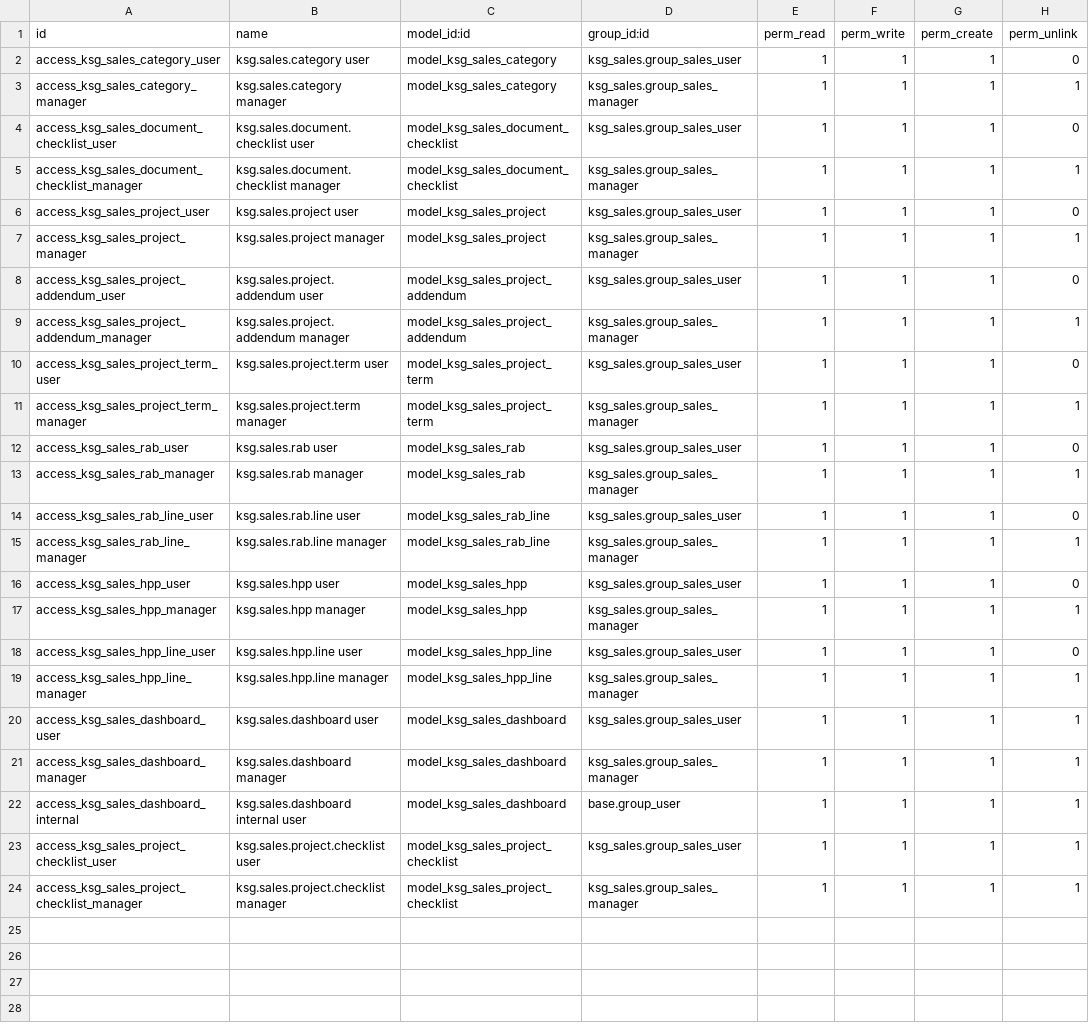
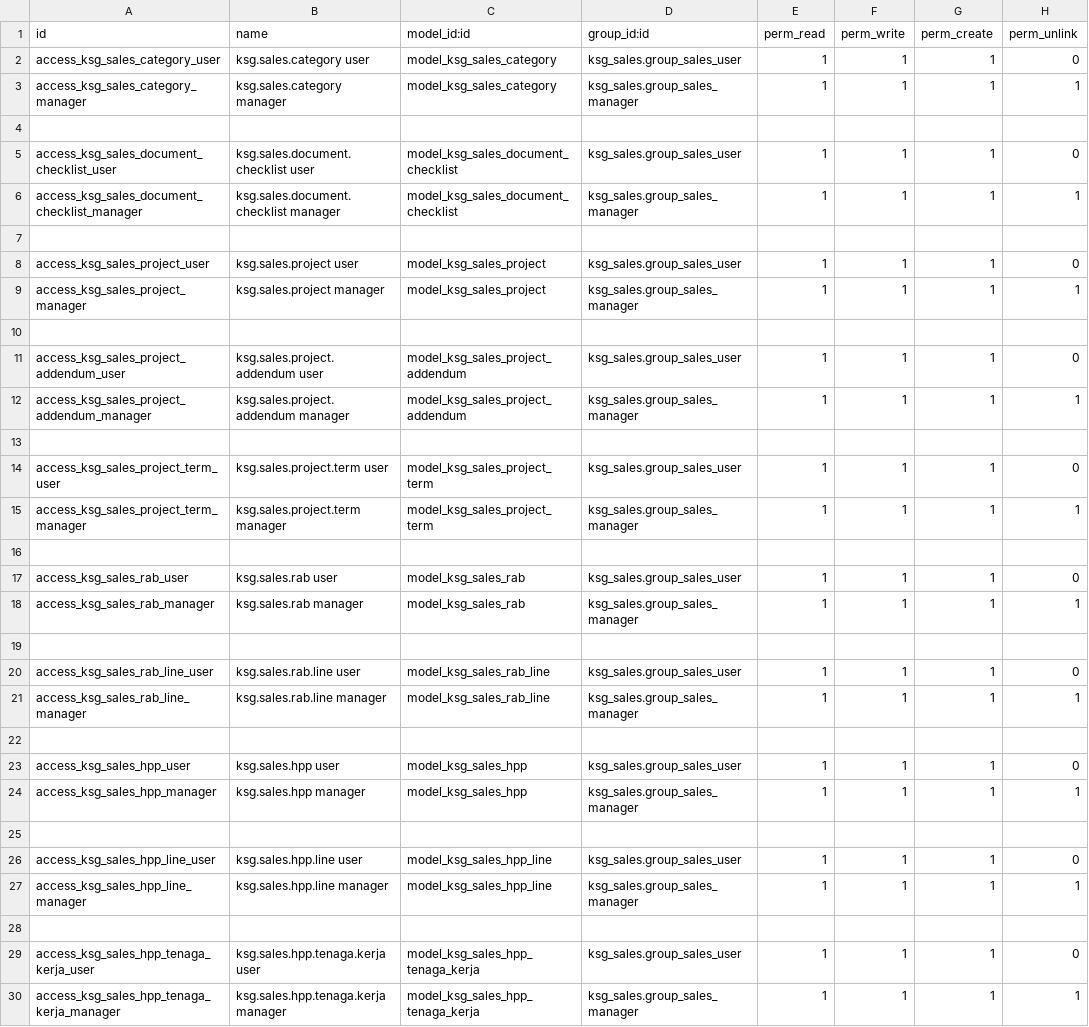
Before and after one commit to supportkonsulta/odoo, a CSV file: custom_addons/ksg_sales/security/ir.model.access.csv, drawn as a sheet; only a part is shown; the shorter side is filled out with more unchanged rows; the diff covers the shown part only; the diff names each change by its address in the sheet, - before the commit and + after, or states it on an @@ line.

Commit message:
feat(sales): update HPP and project scope

```diff
--- a/custom_addons/ksg_sales/security/ir.model.access.csv
+++ b/custom_addons/ksg_sales/security/ir.model.access.csv
+row 4: (empty)
+row 7: (empty)
+row 10: (empty)
+row 13: (empty)
+row 16: (empty)
+row 19: (empty)
+row 22: (empty)
+row 25: (empty)
+row 28: (empty)
+row 29: access_ksg_sales_hpp_tenaga_kerja_user | ksg.sales.hpp.tenaga.kerja user | model_ksg_sales_hpp_tenaga_kerja | ksg_sales.group_sales_user | 1 | 1 | 1 | 0
+row 30: access_ksg_sales_hpp_tenaga_kerja_manager | ksg.sales.hpp.tenaga.kerja manager | model_ksg_sales_hpp_tenaga_kerja | ksg_sales.group_sales_manager | 1 | 1 | 1 | 1
```
Also changed, not shown: 8 added rows elsewhere in this file, 10 other files.
